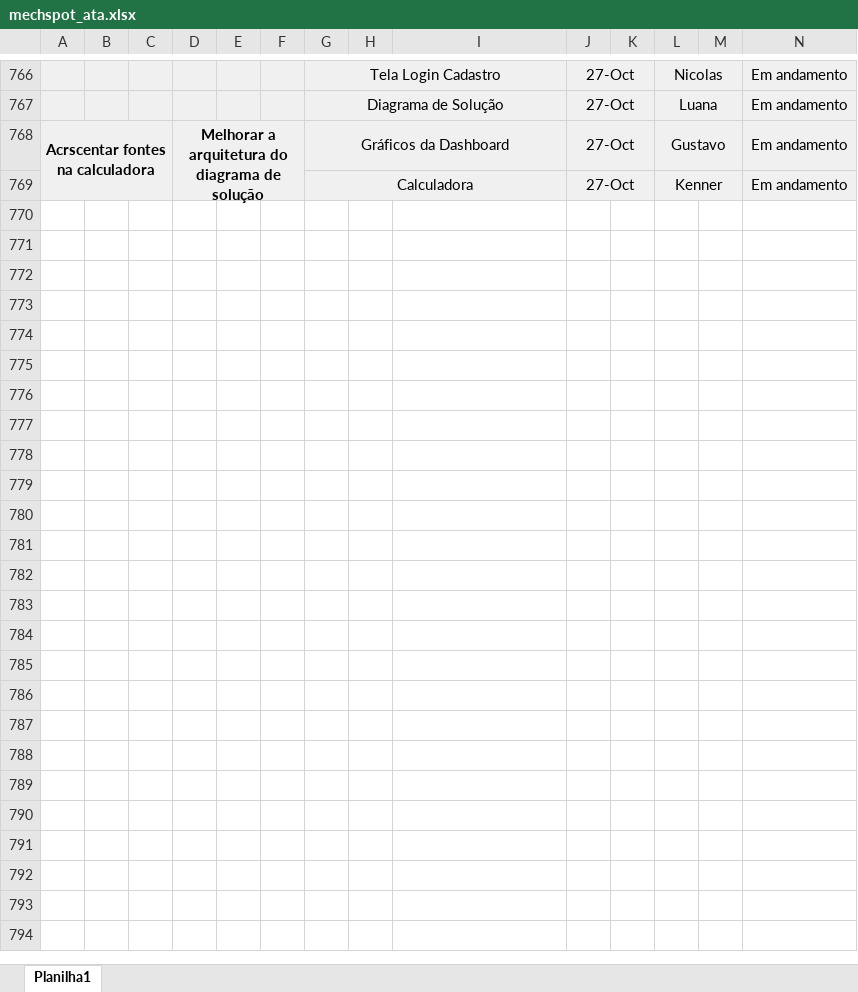
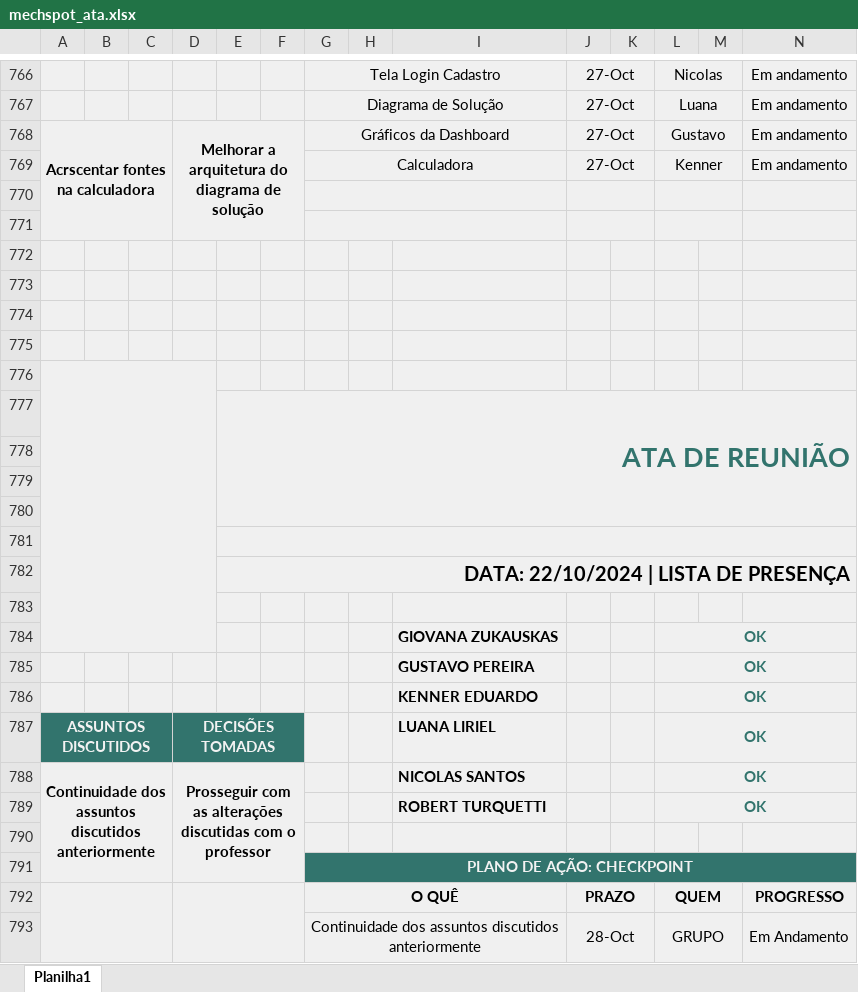
Before and after one commit to MechSpot/projeto-pi-sprint-2, an Excel workbook: documentacao/mechspot_ata.xlsx, sheet Planilha1, drawn as a sheet; only a part is shown, gaps mark what is left out; values as stored, in another font and other column widths than the file's, no borders; charts and pictures not drawn; rows hold the shown columns only; the diff names each change by its address in the sheet, - before the commit and + after, or states it on an @@ line.

Commit message:
Subindo ATA 22/08

```diff
--- a/documentacao/mechspot_ata.xlsx (sheet Planilha1)
+++ b/documentacao/mechspot_ata.xlsx (sheet Planilha1)
+row 770: (empty)
+row 771: (empty)
+row 772: (empty)
+row 773: (empty)
+row 774: (empty)
+row 775: (empty)
+row 776: (empty)
+row 777:  |  |  |  | ATA DE REUNIÃO
+row 778: (empty)
+row 779: (empty)
+row 780: (empty)
+row 781: (empty)
+row 782:  |  |  |  | DATA: 22/10/2024 | LISTA DE PRESENÇA
+row 783: (empty)
+row 784:  |  |  |  |  |  |  |  | GIOVANA ZUKAUSKAS |  |  | OK
+row 785:  |  |  |  |  |  |  |  | GUSTAVO PEREIRA |  |  | OK
+row 786:  |  |  |  |  |  |  |  | KENNER EDUARDO |  |  | OK
+row 787: ASSUNTOS DISCUTIDOS |  |  | DECISÕES TOMADAS |  |  |  |  | LUANA LIRIEL |  |  | OK
+row 788: Continuidade dos assuntos discutidos anteriormente |  |  | Prosseguir com as alterações discutidas com o professor |  |  |  |  | NICOLAS SANTOS |  |  | OK
+row 789:  |  |  |  |  |  |  |  | ROBERT TURQUETTI |  |  | OK
+row 790: (empty)
+row 791:  |  |  |  |  |  | PLANO DE AÇÃO: CHECKPOINT
+row 792:  |  |  |  |  |  | O QUÊ |  |  | PRAZO |  | QUEM |  | PROGRESSO
+row 793:  |  |  |  |  |  | Continuidade dos assuntos discutidos anteriormente |  |  | 28-Oct |  | GRUPO |  | Em Andamento
```
Also changed, not shown: charts or pictures.
